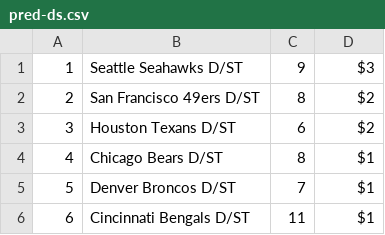
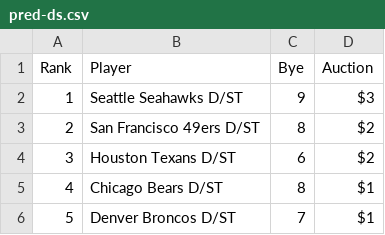
Before and after one commit to claytontstanley/fantasy-football-draft-assistant, a CSV file: pred-ds.csv, drawn as a sheet; only a part is shown; the shorter side is filled out with more unchanged rows; the diff names each change by its address in the sheet, - before the commit and + after, or states it on an @@ line.

Commit message:
Generated real preds

```diff
--- a/pred-ds.csv
+++ b/pred-ds.csv
+row 1: Rank | Player | Bye | Auction
```
Also changed, not shown: pred-ks.csv, pred-qbs.csv, 8 other files.
